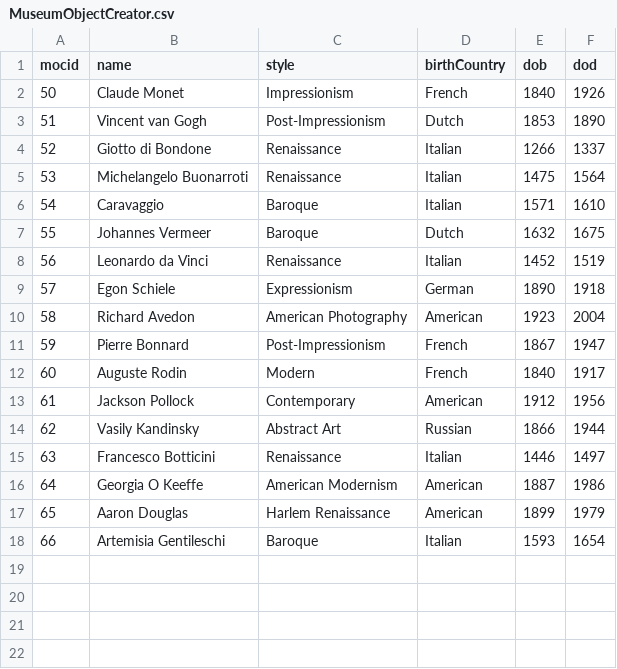
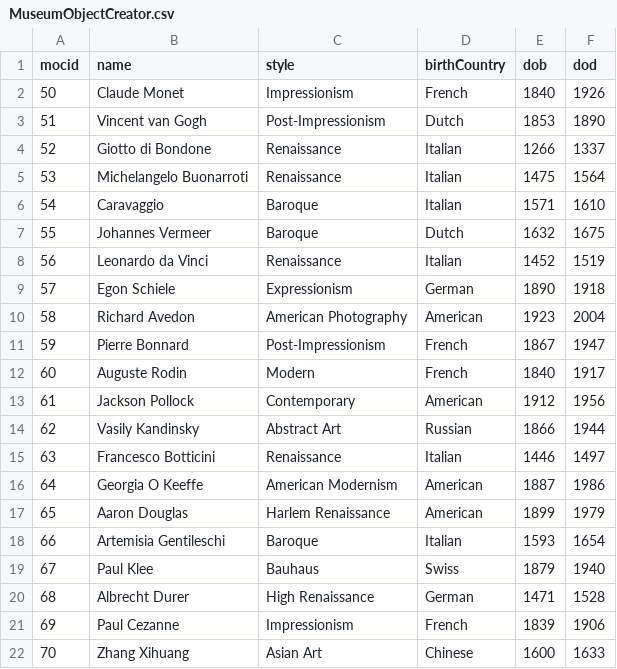
Before and after one commit to ai223/CS-GY_6083_final_project_culture, a CSV file: main/MuseumObjectCreator.csv, drawn as a sheet; the diff names each change by its address in the sheet, - before the commit and + after, or states it on an @@ line.

```diff
--- a/main/MuseumObjectCreator.csv
+++ b/main/MuseumObjectCreator.csv
+row 19: 67 | Paul Klee | Bauhaus | Swiss | 1879 | 1940
+row 20: 68 | Albrecht Durer | High Renaissance | German | 1471 | 1528
+row 21: 69 | Paul Cezanne | Impressionism | French | 1839 | 1906
+row 22: 70 | Zhang Xihuang | Asian Art | Chinese | 1600 | 1633
```
Also changed, not shown: main/created_by.csv, main/has_object_MuseumObject.csv.
